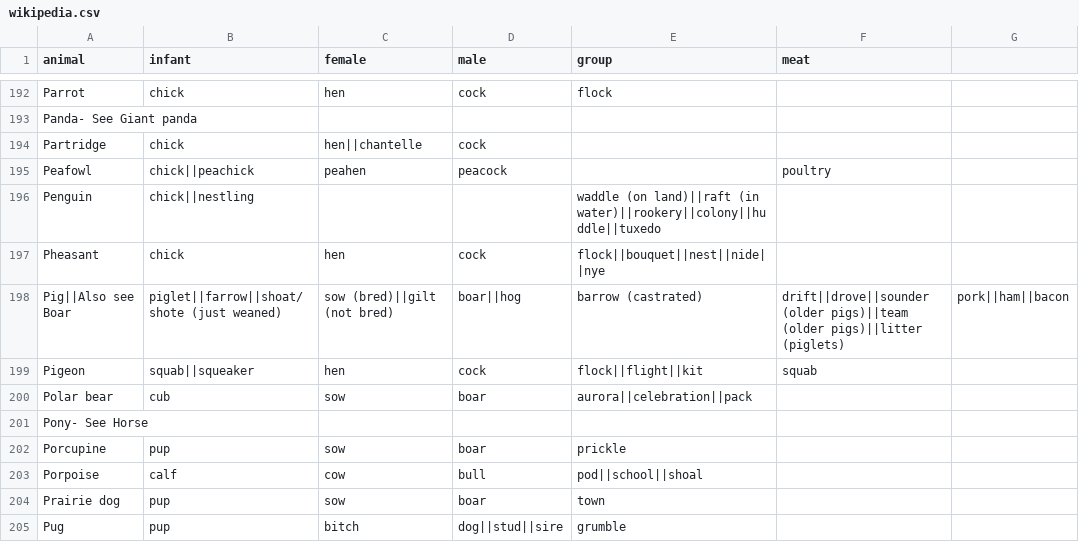
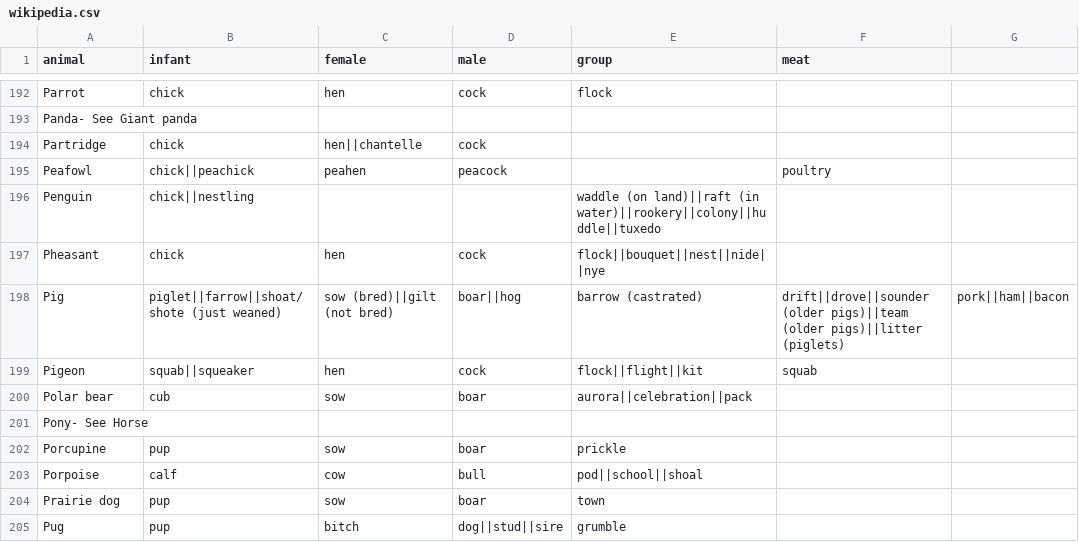
Before and after one commit to sam-heller/Is-Called, a CSV file: build/wikipedia.csv, drawn as a sheet; only a part is shown, gaps mark what is left out.

Commit message:
Pig Fix

```diff
--- a/build/wikipedia.csv
+++ b/build/wikipedia.csv
@@ -197,3 +197,3 @@ Penguin,chick||nestling,,,waddle (on land)||raft (in water)||rookery||colony||hu
 Pheasant,chick,hen,cock,flock||bouquet||nest||nide||nye,
-Pig||Also see Boar,piglet||farrow||shoat/shote (just weaned),sow (bred)||gilt (not bred),boar||hog, barrow (castrated),drift||drove||sounder (older pigs)||team (older pigs)||litter (piglets),pork||ham||bacon
+Pig,piglet||farrow||shoat/shote (just weaned),sow (bred)||gilt (not bred),boar||hog, barrow (castrated),drift||drove||sounder (older pigs)||team (older pigs)||litter (piglets),pork||ham||bacon
 Pigeon,squab||squeaker,hen,cock,flock||flight||kit,squab
```
